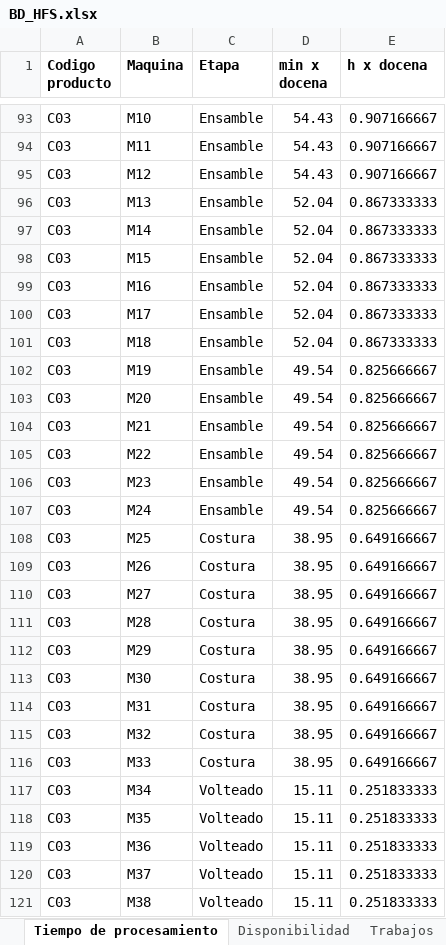
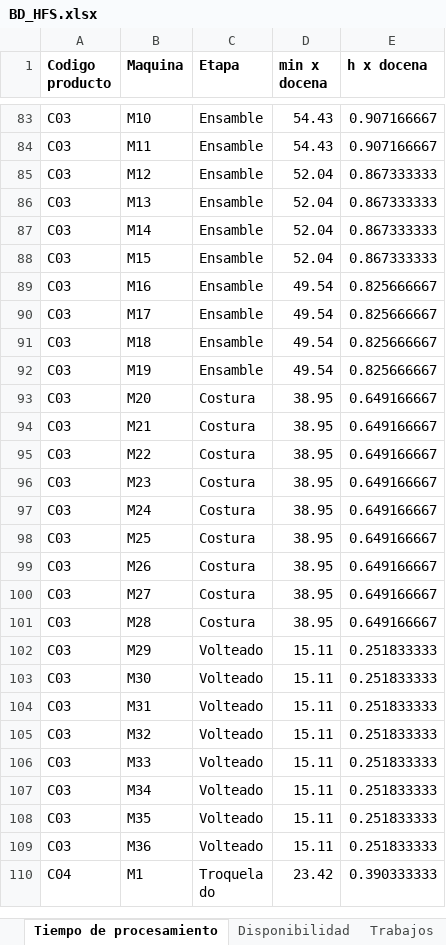
Before and after one commit to luisaghs/Flow-shop-sublotes-consistentes, an Excel workbook: BD_HFS.xlsx, sheet Tiempo de procesamiento, drawn as a sheet; only a part is shown, gaps mark what is left out; the shorter side is filled out with more unchanged rows; values as stored, in another font and other column widths than the file's, no borders; removed rows and columns are numbered as before the commit, all else as after; the diff covers the shown part only; the diff names each change by its address in the sheet, - before the commit and + after, or states it on an @@ line.

```diff
--- a/BD_HFS.xlsx (sheet Tiempo de procesamiento)
+++ b/BD_HFS.xlsx (sheet Tiempo de procesamiento)
-D85 (min x docena): 54.43
+D85 (min x docena): 52.04
-E85 (h x docena): 0.907166667
+E85 (h x docena): 0.867333333
-D89:D91 (min x docena): 52.04
+D89:D91 (min x docena): 49.54
-E89:E91 (h x docena): 0.867333333
+E89:E91 (h x docena): 0.825666667
-C93:C97 (Etapa): Ensamble
+C93:C97 (Etapa): Costura
-D93:D97 (min x docena): 49.54
+D93:D97 (min x docena): 38.95
-E93:E97 (h x docena): 0.825666667
+E93:E97 (h x docena): 0.649166667
-C102:C106 (Etapa): Costura
+C102:C106 (Etapa): Volteado
-D102:D106 (min x docena): 38.95
+D102:D106 (min x docena): 15.11
-E102:E106 (h x docena): 0.649166667
+E102:E106 (h x docena): 0.251833333
-row 120: C03 | M37 | Volteado | 15.11 | 0.251833333
-row 121: C03 | M38 | Volteado | 15.11 | 0.251833333
```
Also changed, not shown: 33 removed rows and 228 edited cells elsewhere in this sheet, sheet Disponibilidad, sheet Trabajos, formulas that keep their value, 3 other files.
